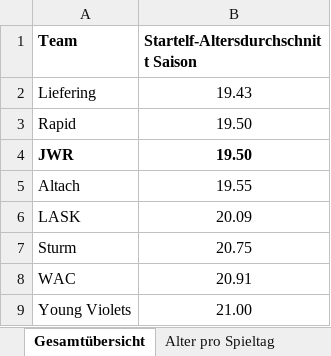
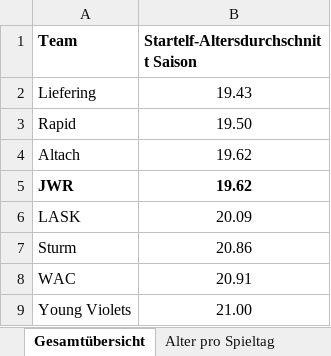
Before and after one commit to mariodemmelbauer/jwr-altersstatistik-dashboard, an Excel workbook: Statistik Altersdurchschnitt.xlsx, sheet Gesamtübersicht, drawn as a sheet; values as stored, in another font and other column widths than the file's, no borders; charts and pictures not drawn; removed rows and columns are numbered as before the commit, all else as after; the diff names each change by its address in the sheet, - before the commit and + after, or states it on an @@ line.

```diff
--- a/Statistik Altersdurchschnitt.xlsx (sheet Gesamtübersicht)
+++ b/Statistik Altersdurchschnitt.xlsx (sheet Gesamtübersicht)
-row 4: JWR | 19.50
-B4: 19.55
+B4: 19.62
+row 5: JWR | 19.62
-B7: 20.75
+B7: 20.86
```
Also changed, not shown: sheet Sturm, sheet Alter pro Spieltag, sheet JWR, sheet Altach Juniors, sheet LASK, sheet Liefering, charts or pictures.
